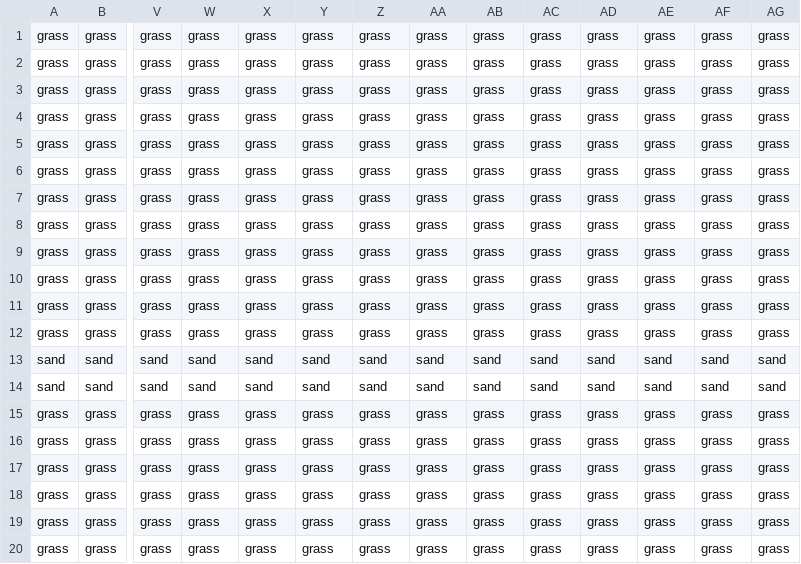
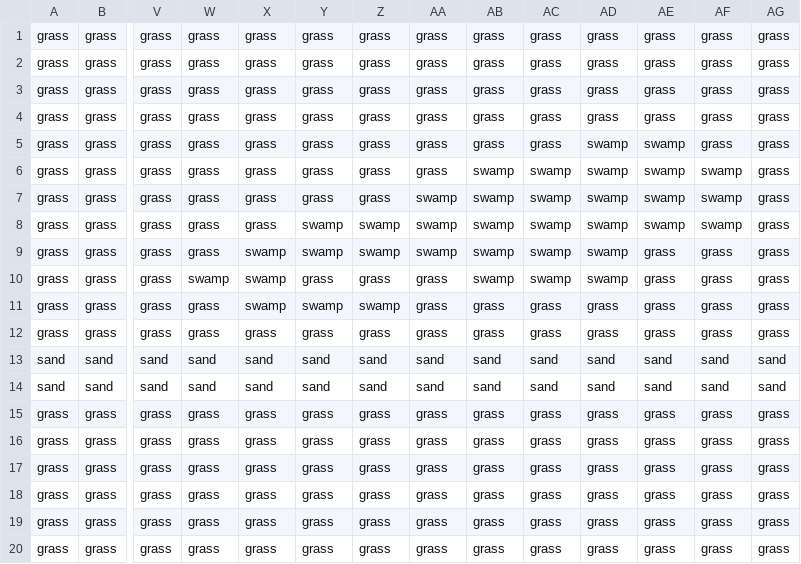
Before and after one commit to tomventom/squad.love, a CSV file: maps/ambush1_tileLayer.csv, drawn as a sheet; only a part is shown, gaps mark what is left out; the diff names each change by its address in the sheet, - before the commit and + after, or states it on an @@ line.

```diff
--- a/maps/ambush1_tileLayer.csv
+++ b/maps/ambush1_tileLayer.csv
-AD5:AD10: grass
+AD5:AD10: swamp
-AE5:AE8: grass
+AE5:AE8: swamp
-AB6:AB10: grass
+AB6:AB10: swamp
-AC6:AC10: grass
+AC6:AC10: swamp
-AF6:AF8: grass
+AF6:AF8: swamp
-AA7:AA9: grass
+AA7:AA9: swamp
-Y8:Y9: grass
+Y8:Y9: swamp
-Z8:Z9: grass
+Z8:Z9: swamp
-X9:X11: grass
+X9:X11: swamp
-W10: grass
+W10: swamp
-Y11: grass
+Y11: swamp
-Z11: grass
+Z11: swamp
```
Also changed, not shown: 10 other files.
